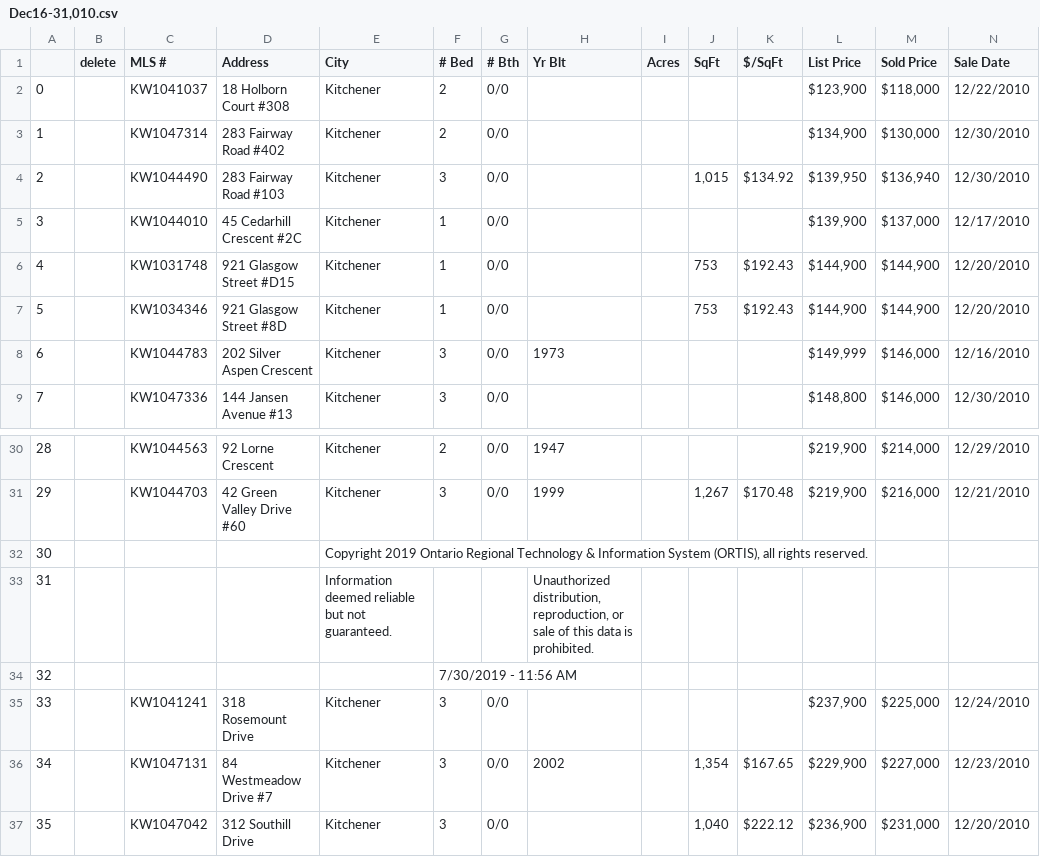
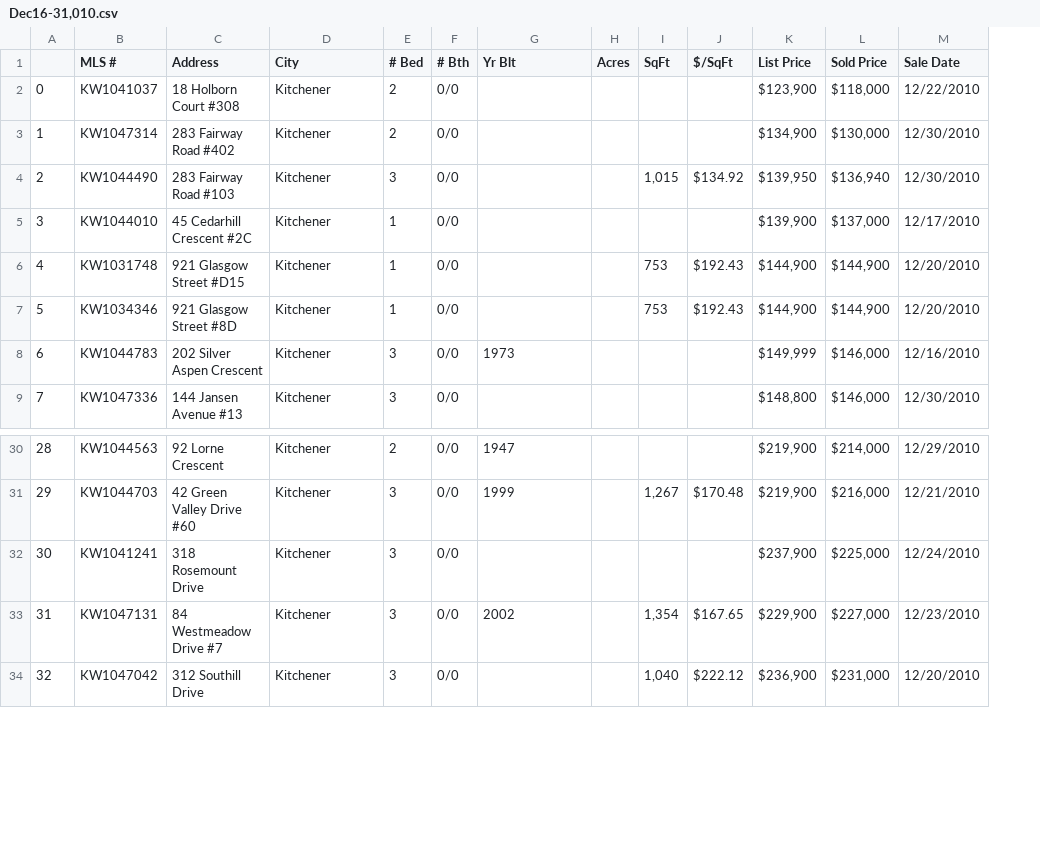
Before and after one commit to huckleberrylabs/ping, a CSV file: data/lee/CMA-csv/csv/Dec16-31,010.csv, drawn as a sheet; only a part is shown, gaps mark what is left out; removed rows and columns are numbered as before the commit, all else as after; rows hold the shown columns only; the diff names each change by its address in the sheet, - before the commit and + after, or states it on an @@ line.

```diff
--- a/data/lee/CMA-csv/csv/Dec16-31,010.csv
+++ b/data/lee/CMA-csv/csv/Dec16-31,010.csv
-column B (delete), empty
-row 32: 30 |  |  |  | Copyright 2019 Ontario Regional Technology & Information System (ORTIS), all rights reserved.
-row 33: 31 |  |  |  | Information deemed reliable but not guaranteed. |  |  | Unauthorized distribution, reproduction, or sale of this data is prohibited.
-row 34: 32 |  |  |  |  | 7/30/2019 - 11:56 AM
@@ column A renumbered from row 32 down @@
```
Also changed, not shown: 26 other files.
